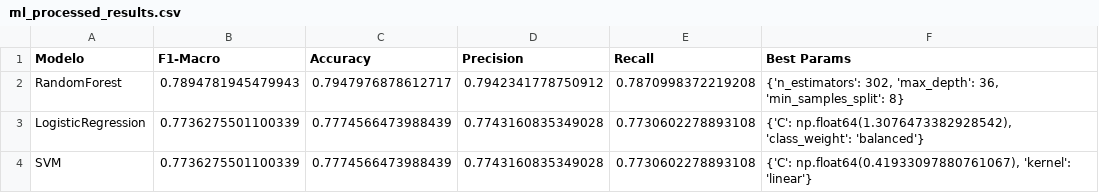
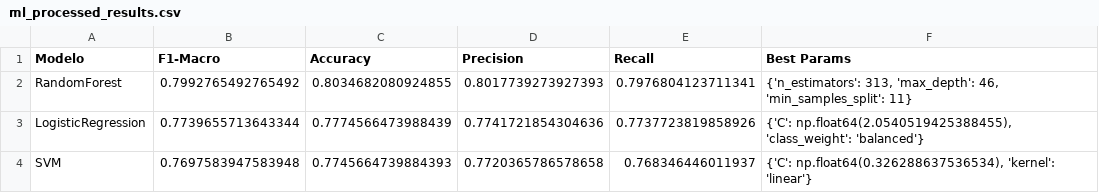
Before and after one commit to bikuta6/CorpusDelicti-MiSonGyny, a CSV file: results/task1/ml_processed_results.csv, drawn as a sheet.

```diff
--- a/results/task1/ml_processed_results.csv
+++ b/results/task1/ml_processed_results.csv
@@ -1,4 +1,4 @@
 Modelo,F1-Macro,Accuracy,Precision,Recall,Best Params
-RandomForest,0.7894781945479943,0.7947976878612717,0.7942341778750912,0.7870998372219208,"{'n_estimators': 302, 'max_depth': 36, 'min_samples_split': 8}"
-LogisticRegression,0.7736275501100339,0.7774566473988439,0.7743160835349028,0.7730602278893108,"{'C': np.float64(1.3076473382928542), 'class_weight': 'balanced'}"
-SVM,0.7736275501100339,0.7774566473988439,0.7743160835349028,0.7730602278893108,"{'C': np.float64(0.41933097880761067), 'kernel': 'linear'}"
+RandomForest,0.7992765492765492,0.8034682080924855,0.8017739273927393,0.7976804123711341,"{'n_estimators': 313, 'max_depth': 46, 'min_samples_split': 11}"
+LogisticRegression,0.7739655713643344,0.7774566473988439,0.7741721854304636,0.7737723819858926,"{'C': np.float64(2.0540519425388455), 'class_weight': 'balanced'}"
+SVM,0.7697583947583948,0.7745664739884393,0.7720365786578658,0.768346446011937,"{'C': np.float64(0.326288637536534), 'kernel': 'linear'}"
```
Also changed, not shown: results/task2/ml_baseline_results.csv, results/task2/ml_processed_results.csv, 9 other files.
